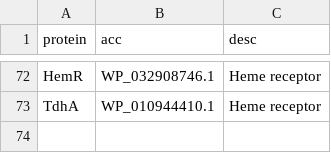
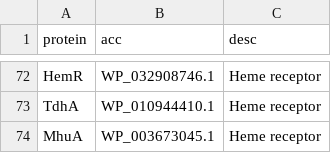
Before and after one commit to tomdstanton/sideroscanner, a CSV file: sideroscanner/data/irompdb/iromps.csv, drawn as a sheet; only a part is shown, gaps mark what is left out; the diff names each change by its address in the sheet, - before the commit and + after, or states it on an @@ line.

Commit message:
Fixed irompdb creator

```diff
--- a/sideroscanner/data/irompdb/iromps.csv
+++ b/sideroscanner/data/irompdb/iromps.csv
+row 74: MhuA | WP_003673045.1 | Heme receptor
```
Also changed, not shown: 2 other files.
